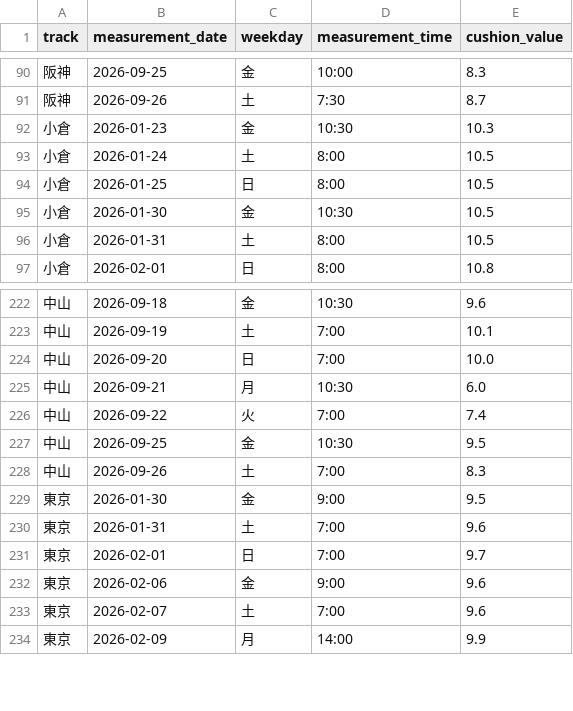
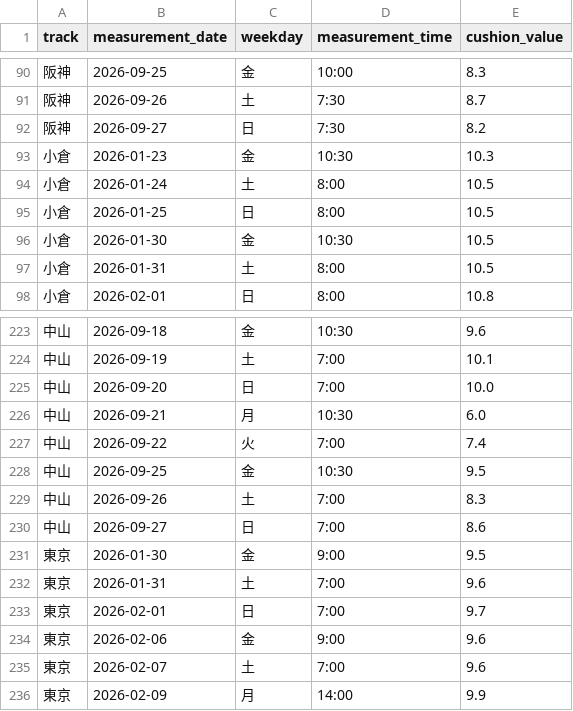
Before and after one commit to kawakubox/jra-extension, a TSV file: data/cushion.tsv, drawn as a sheet; only a part is shown, gaps mark what is left out.

```diff
--- a/data/cushion.tsv
+++ b/data/cushion.tsv
@@ -91,2 +91,3 @@ track	measurement_date	weekday	measurement_time	cushion_value
 阪神	2026-09-26	土	7:30	8.7
+阪神	2026-09-27	日	7:30	8.2
 小倉	2026-01-23	金	10:30	10.3
@@ -228,2 +229,3 @@ track	measurement_date	weekday	measurement_time	cushion_value
 中山	2026-09-26	土	7:00	8.3
+中山	2026-09-27	日	7:00	8.6
 東京	2026-01-30	金	9:00	9.5
```
